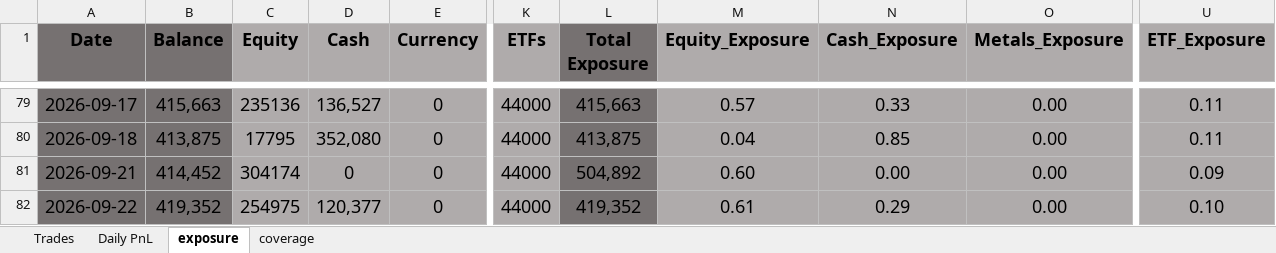
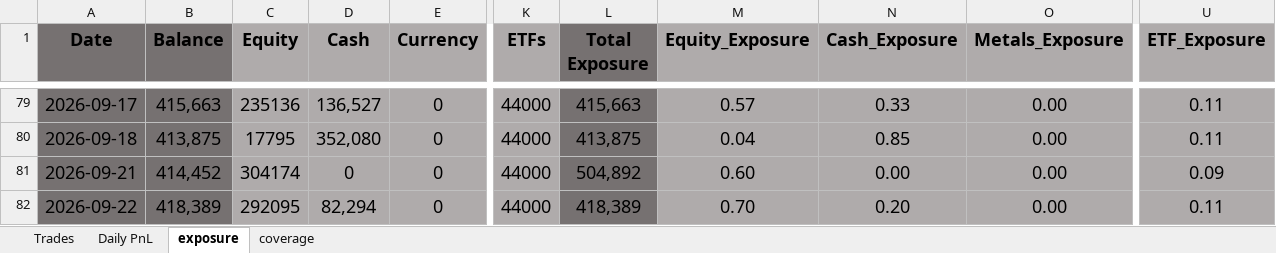
Before and after one commit to bkayabkaya/bookmonitor, an Excel workbook: track_record.xlsx, sheet exposure, drawn as a sheet; only a part is shown, gaps mark what is left out; values as stored, in another font and other column widths than the file's, no borders; conditional formats not drawn; the diff names each change by its address in the sheet, - before the commit and + after, or states it on an @@ line.

```diff
--- a/track_record.xlsx (sheet exposure)
+++ b/track_record.xlsx (sheet exposure)
-B82 (Balance): 419,352
+B82 (Balance): 418,389
-C82 (Equity): 254975
+C82 (Equity): 292095
-D82 (Cash): 120,377
+D82 (Cash): 82,294
-L82 (Total Exposure): 419,352
+L82 (Total Exposure): 418,389
-M82 (Equity_Exposure): 0.61
+M82 (Equity_Exposure): 0.70
-N82 (Cash_Exposure): 0.29
+N82 (Cash_Exposure): 0.20
-U82 (ETF_Exposure): 0.10
+U82 (ETF_Exposure): 0.11
```
Also changed, not shown: sheet Trades, sheet Daily PnL.
